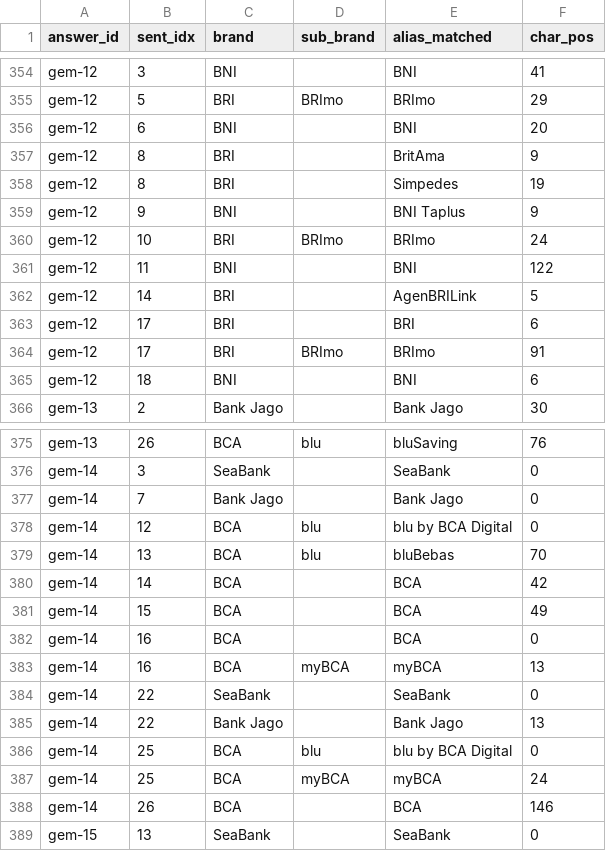
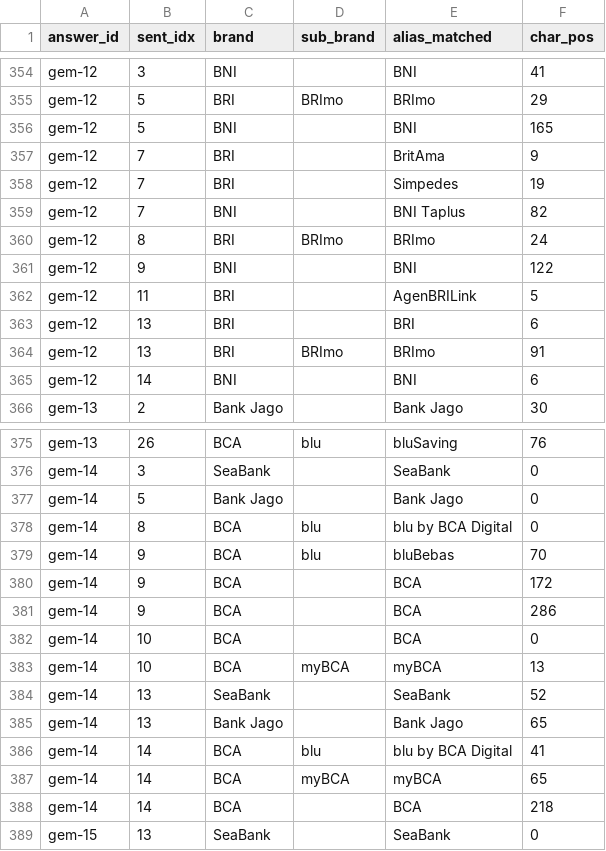
Before and after one commit to rgmwnn/geo-bank-visibility, a CSV file: data/interim/mentions.csv, drawn as a sheet; only a part is shown, gaps mark what is left out; the diff covers the shown part only.

```diff
--- a/data/interim/mentions.csv
+++ b/data/interim/mentions.csv
@@ -355,12 +355,12 @@ gem-12,3,BNI,,BNI,41
 gem-12,5,BRI,BRImo,BRImo,29
-gem-12,6,BNI,,BNI,20
-gem-12,8,BRI,,BritAma,9
-gem-12,8,BRI,,Simpedes,19
-gem-12,9,BNI,,BNI Taplus,9
-gem-12,10,BRI,BRImo,BRImo,24
-gem-12,11,BNI,,BNI,122
-gem-12,14,BRI,,AgenBRILink,5
-gem-12,17,BRI,,BRI,6
-gem-12,17,BRI,BRImo,BRImo,91
-gem-12,18,BNI,,BNI,6
+gem-12,5,BNI,,BNI,165
+gem-12,7,BRI,,BritAma,9
+gem-12,7,BRI,,Simpedes,19
+gem-12,7,BNI,,BNI Taplus,82
+gem-12,8,BRI,BRImo,BRImo,24
+gem-12,9,BNI,,BNI,122
+gem-12,11,BRI,,AgenBRILink,5
+gem-12,13,BRI,,BRI,6
+gem-12,13,BRI,BRImo,BRImo,91
+gem-12,14,BNI,,BNI,6
 gem-13,2,Bank Jago,,Bank Jago,30
@@ -376,14 +376,14 @@ gem-13,26,BCA,blu,bluSaving,76
 gem-14,3,SeaBank,,SeaBank,0
-gem-14,7,Bank Jago,,Bank Jago,0
-gem-14,12,BCA,blu,blu by BCA Digital,0
-gem-14,13,BCA,blu,bluBebas,70
-gem-14,14,BCA,,BCA,42
-gem-14,15,BCA,,BCA,49
-gem-14,16,BCA,,BCA,0
-gem-14,16,BCA,myBCA,myBCA,13
-gem-14,22,SeaBank,,SeaBank,0
-gem-14,22,Bank Jago,,Bank Jago,13
-gem-14,25,BCA,blu,blu by BCA Digital,0
-gem-14,25,BCA,myBCA,myBCA,24
-gem-14,26,BCA,,BCA,146
+gem-14,5,Bank Jago,,Bank Jago,0
+gem-14,8,BCA,blu,blu by BCA Digital,0
+gem-14,9,BCA,blu,bluBebas,70
+gem-14,9,BCA,,BCA,172
+gem-14,9,BCA,,BCA,286
+gem-14,10,BCA,,BCA,0
+gem-14,10,BCA,myBCA,myBCA,13
+gem-14,13,SeaBank,,SeaBank,52
+gem-14,13,Bank Jago,,Bank Jago,65
+gem-14,14,BCA,blu,blu by BCA Digital,41
+gem-14,14,BCA,myBCA,myBCA,65
+gem-14,14,BCA,,BCA,218
 gem-15,13,SeaBank,,SeaBank,0
```
Also changed, not shown: 40 edited cells elsewhere in this file, config/domains.csv, data/interim/sentences.csv, 12 other files.
